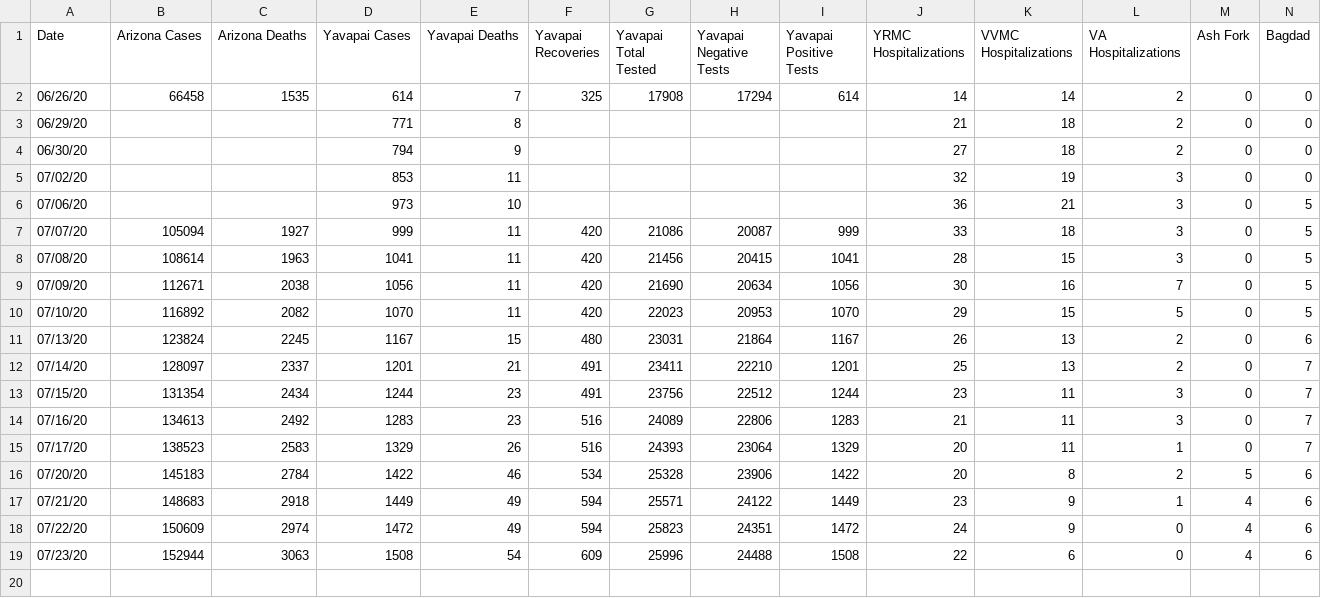
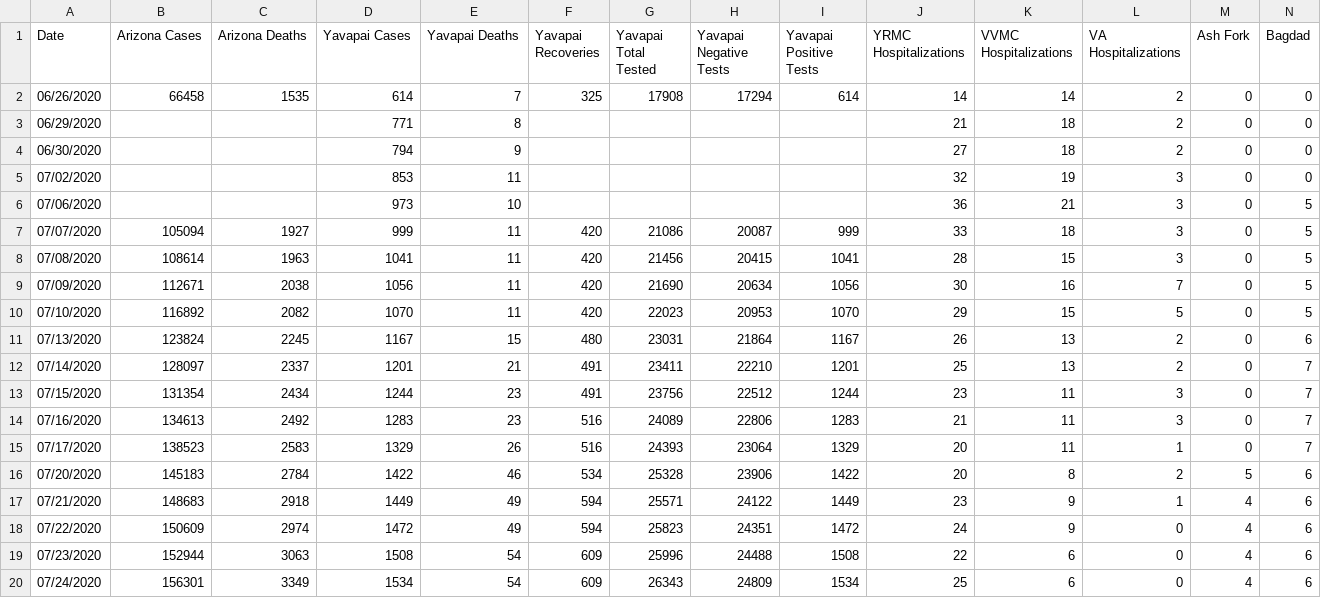
Before and after one commit to AbsorbingChaos/verdevalleyvirus, a CSV file: data/yavapai-county-data-master.csv, drawn as a sheet; only a part is shown; rows hold the shown columns only; the diff names each change by its address in the sheet, - before the commit and + after, or states it on an @@ line.

Commit message:
add 7/24 data

```diff
--- a/data/yavapai-county-data-master.csv
+++ b/data/yavapai-county-data-master.csv
-A2 (Date): 06/26/20
+A2 (Date): 06/26/2020
-A3 (Date): 06/29/20
+A3 (Date): 06/29/2020
-A4 (Date): 06/30/20
+A4 (Date): 06/30/2020
-A5 (Date): 07/02/20
+A5 (Date): 07/02/2020
-A6 (Date): 07/06/20
+A6 (Date): 07/06/2020
-A7 (Date): 07/07/20
+A7 (Date): 07/07/2020
-A8 (Date): 07/08/20
+A8 (Date): 07/08/2020
-A9 (Date): 07/09/20
+A9 (Date): 07/09/2020
-A10 (Date): 07/10/20
+A10 (Date): 07/10/2020
-A11 (Date): 07/13/20
+A11 (Date): 07/13/2020
-A12 (Date): 07/14/20
+A12 (Date): 07/14/2020
-A13 (Date): 07/15/20
+A13 (Date): 07/15/2020
-A14 (Date): 07/16/20
+A14 (Date): 07/16/2020
-A15 (Date): 07/17/20
+A15 (Date): 07/17/2020
-A16 (Date): 07/20/20
+A16 (Date): 07/20/2020
-A17 (Date): 07/21/20
+A17 (Date): 07/21/2020
-A18 (Date): 07/22/20
+A18 (Date): 07/22/2020
-A19 (Date): 07/23/20
+A19 (Date): 07/23/2020
+row 20: 07/24/2020 | 156301 | 3349 | 1534 | 54 | 609 | 26343 | 24809 | 1534 | 25 | 6 | 0 | 4 | 6
```
Also changed, not shown: data/yavapai-county-data-cities.csv, data/yavapai-county-data-hospitals.csv, 2 other files.
